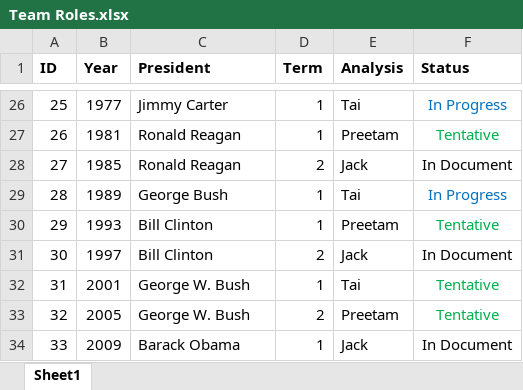
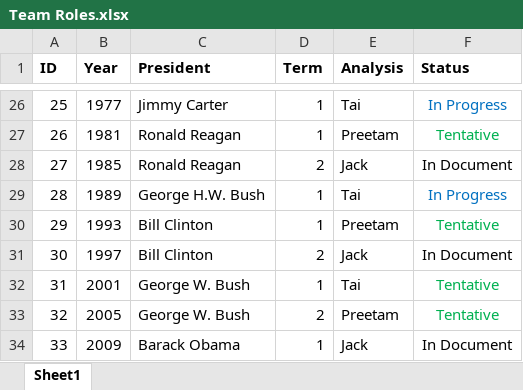
Before and after one commit to taishanahan/Pres-Inaug-Project, an Excel workbook: Team Roles.xlsx, sheet Sheet1, drawn as a sheet; only a part is shown, gaps mark what is left out; values as stored, in another font and other column widths than the file's, no borders; the diff names each change by its address in the sheet, - before the commit and + after, or states it on an @@ line.

Commit message:
Roles update

```diff
--- a/Team Roles.xlsx (sheet Sheet1)
+++ b/Team Roles.xlsx (sheet Sheet1)
-C29 (President): George Bush
+C29 (President): George H.W. Bush
```
